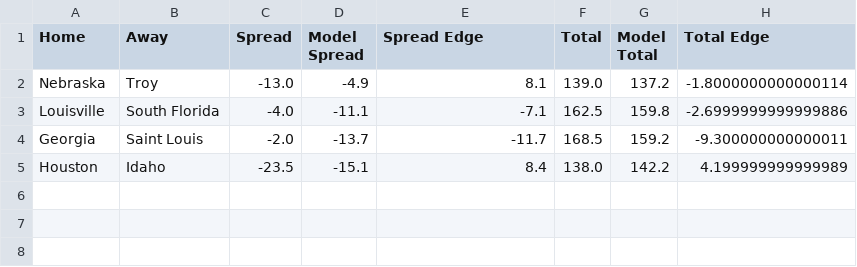
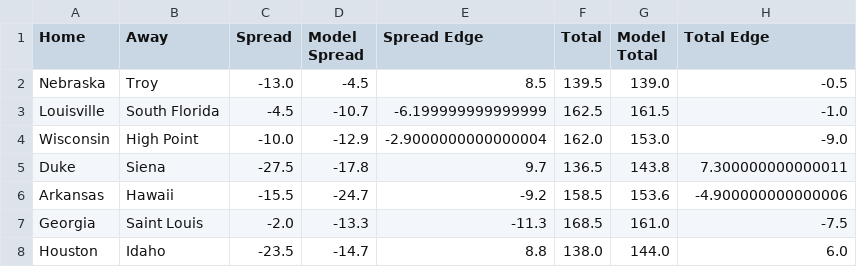
Before and after one commit to reedhale15-gif/cbb_model_v4, a CSV file: data/qualified_bets.csv, drawn as a sheet.

```diff
--- a/data/qualified_bets.csv
+++ b/data/qualified_bets.csv
@@ -1,5 +1,8 @@
 Home,Away,Spread,Model Spread,Spread Edge,Total,Model Total,Total Edge
-Nebraska,Troy,-13.0,-4.9,8.1,139.0,137.2,-1.8000000000000114
-Louisville,South Florida,-4.0,-11.1,-7.1,162.5,159.8,-2.6999999999999886
-Georgia,Saint Louis,-2.0,-13.7,-11.7,168.5,159.2,-9.300000000000011
-Houston,Idaho,-23.5,-15.1,8.4,138.0,142.2,4.199999999999989
+Nebraska,Troy,-13.0,-4.5,8.5,139.5,139.0,-0.5
+Louisville,South Florida,-4.5,-10.7,-6.199999999999999,162.5,161.5,-1.0
+Wisconsin,High Point,-10.0,-12.9,-2.9000000000000004,162.0,153.0,-9.0
+Duke,Siena,-27.5,-17.8,9.7,136.5,143.8,7.300000000000011
+Arkansas,Hawaii,-15.5,-24.7,-9.2,158.5,153.6,-4.900000000000006
+Georgia,Saint Louis,-2.0,-13.3,-11.3,168.5,161.0,-7.5
+Houston,Idaho,-23.5,-14.7,8.8,138.0,144.0,6.0
```
Also changed, not shown: data/bart_schedule_clean.csv, data/engine.csv, 2 other files.
